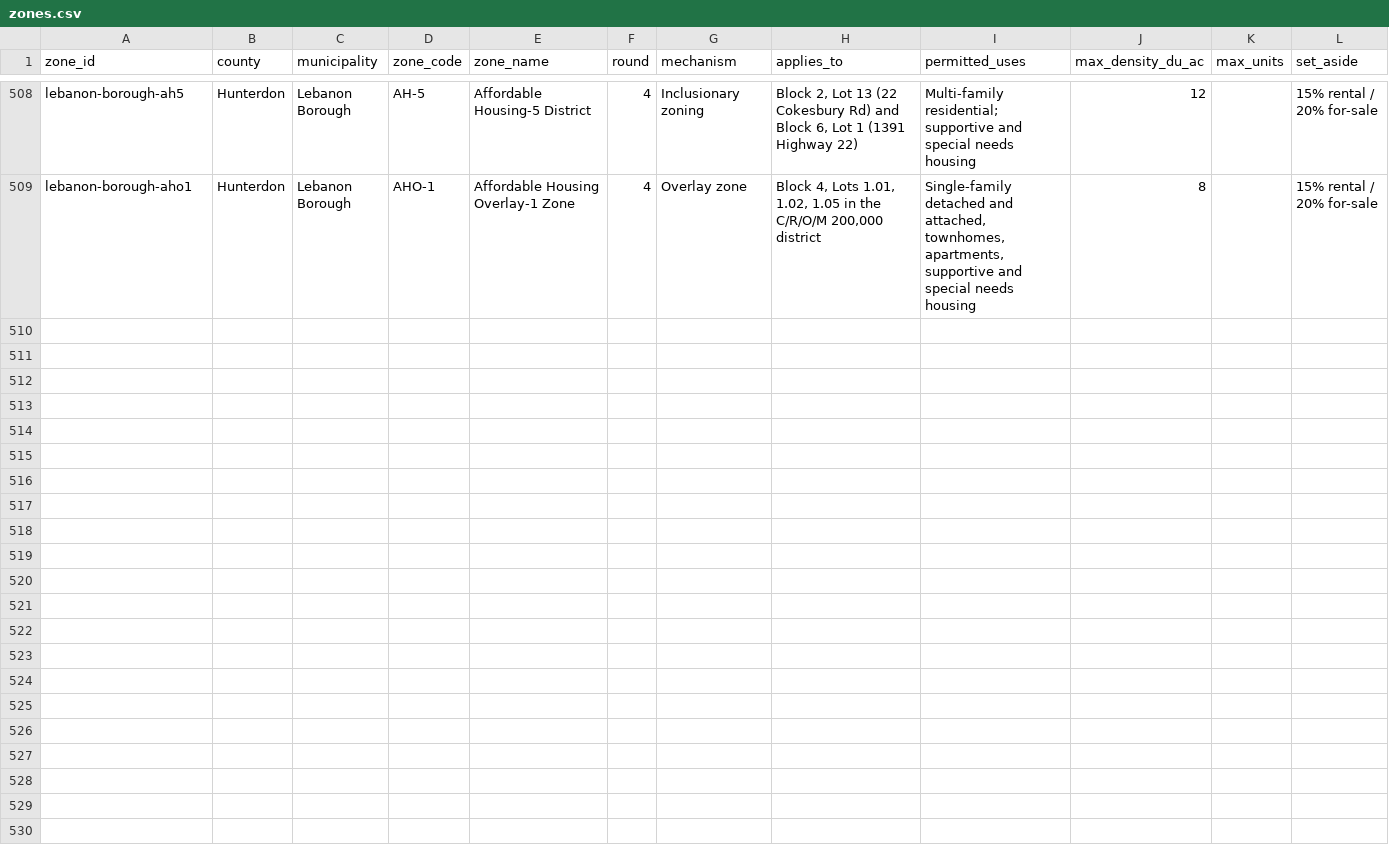
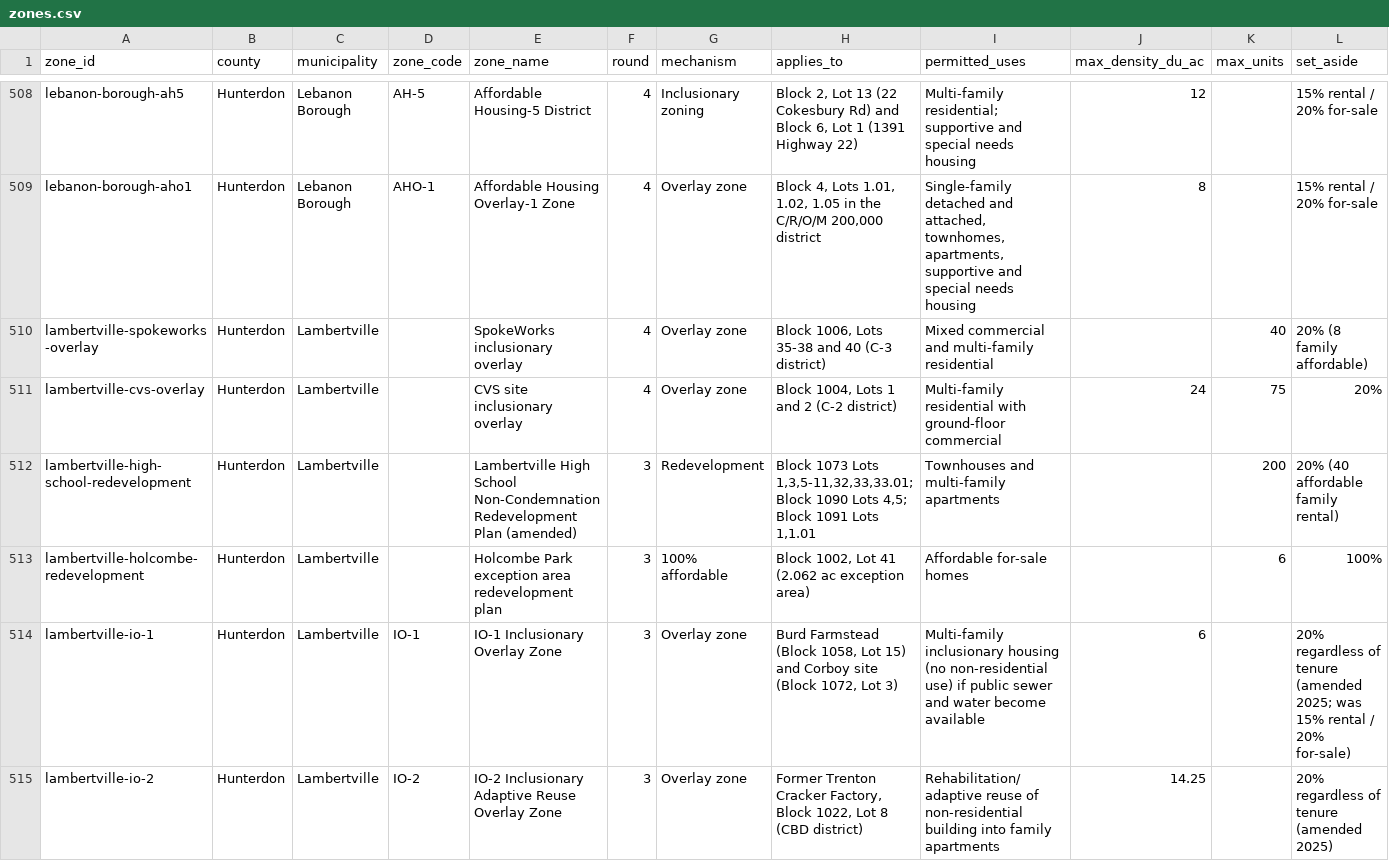
Before and after one commit to nickrogers280-coder/nj-round4-map, a CSV file: data/zones.csv, drawn as a sheet; only a part is shown, gaps mark what is left out; rows hold the shown columns only; the diff names each change by its address in the sheet, - before the commit and + after, or states it on an @@ line.

```diff
--- a/data/zones.csv
+++ b/data/zones.csv
+row 510: lambertville-spokeworks-overlay | Hunterdon | Lambertville |  | SpokeWorks inclusionary overlay | 4 | Overlay zone | Block 1006, Lots 35-38 and 40 (C-3 district) | Mixed commercial and multi-family residential |  | 40 | 20% (8 family affordable)
+row 511: lambertville-cvs-overlay | Hunterdon | Lambertville |  | CVS site inclusionary overlay | 4 | Overlay zone | Block 1004, Lots 1 and 2 (C-2 district) | Multi-family residential with ground-floor commercial | 24 | 75 | 20%
+row 512: lambertville-high-school-redevelopment | Hunterdon | Lambertville |  | Lambertville High School Non-Condemnation Redevelopment Plan (amended) | 3 | Redevelopment | Block 1073 Lots 1,3,5-11,32,33,33.01; Block 1090 Lots 4,5; Block 1091 Lots 1,1.01 | Townhouses and multi-family apartments |  | 200 | 20% (40 affordable family rental)
+row 513: lambertville-holcombe-redevelopment | Hunterdon | Lambertville |  | Holcombe Park exception area redevelopment plan | 3 | 100% affordable | Block 1002, Lot 41 (2.062 ac exception area) | Affordable for-sale homes |  | 6 | 100%
+row 514: lambertville-io-1 | Hunterdon | Lambertville | IO-1 | IO-1 Inclusionary Overlay Zone | 3 | Overlay zone | Burd Farmstead (Block 1058, Lot 15) and Corboy site (Block 1072, Lot 3) | Multi-family inclusionary housing (no non-residential use) if public sewer and water become available | 6 |  | 20% regardless of tenure (amended 2025; was 15% rental / 20% for-sale)
+row 515: lambertville-io-2 | Hunterdon | Lambertville | IO-2 | IO-2 Inclusionary Adaptive Reuse Overlay Zone | 3 | Overlay zone | Former Trenton Cracker Factory, Block 1022, Lot 8 (CBD district) | Rehabilitation/adaptive reuse of non-residential building into family apartments | 14.25 |  | 20% regardless of tenure (amended 2025)
```
Also changed, not shown: data/extraction_log.csv, 1 other file.
